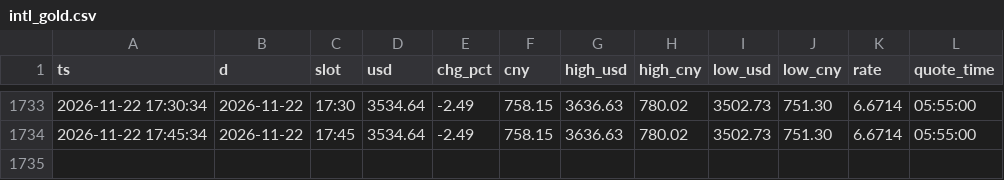
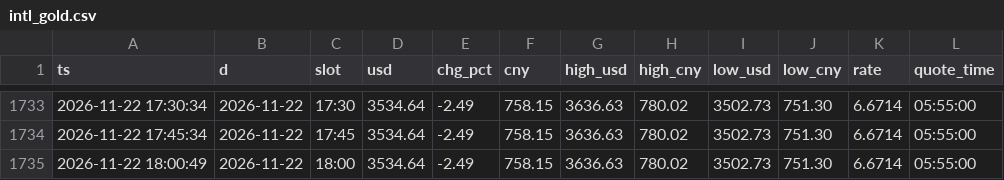
Before and after one commit to ai-stock-cn/gold-price, a CSV file: data/intl_gold.csv, drawn as a sheet; only a part is shown, gaps mark what is left out.

Commit message:
data: 2026-11-22 18:00 采集

```diff
--- a/data/intl_gold.csv
+++ b/data/intl_gold.csv
@@ -1734 +1734,2 @@ ts,d,slot,usd,chg_pct,cny,high_usd,high_cny,low_usd,low_cny,rate,quote_time
 2026-11-22 17:45:34,2026-11-22,17:45,3534.64,-2.49,758.15,3636.63,780.02,3502.73,751.30,6.6714,05:55:00
+2026-11-22 18:00:49,2026-11-22,18:00,3534.64,-2.49,758.15,3636.63,780.02,3502.73,751.30,6.6714,05:55:00
```
Also changed, not shown: data/gold_price_xau.csv, 4 other files.
